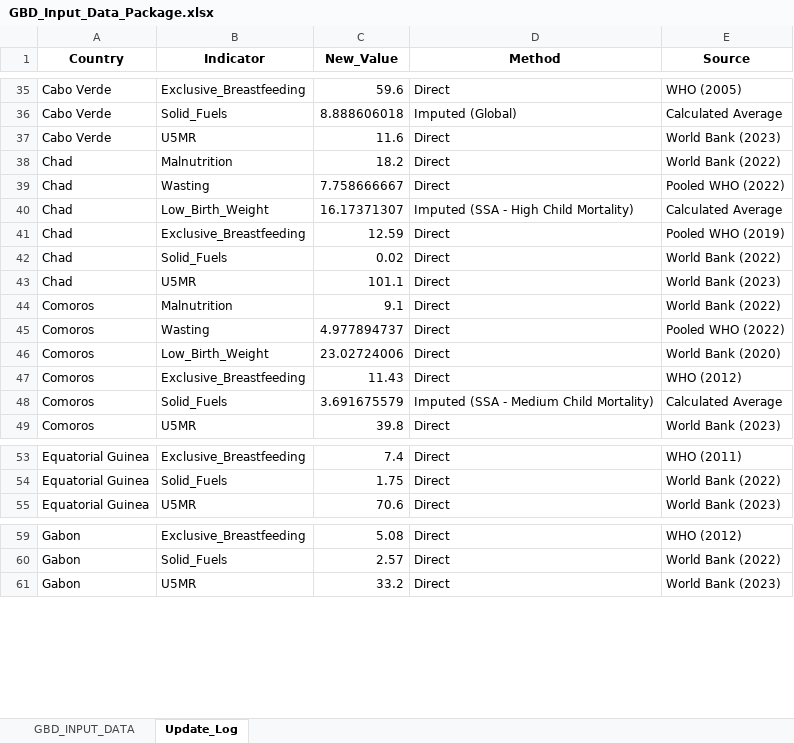
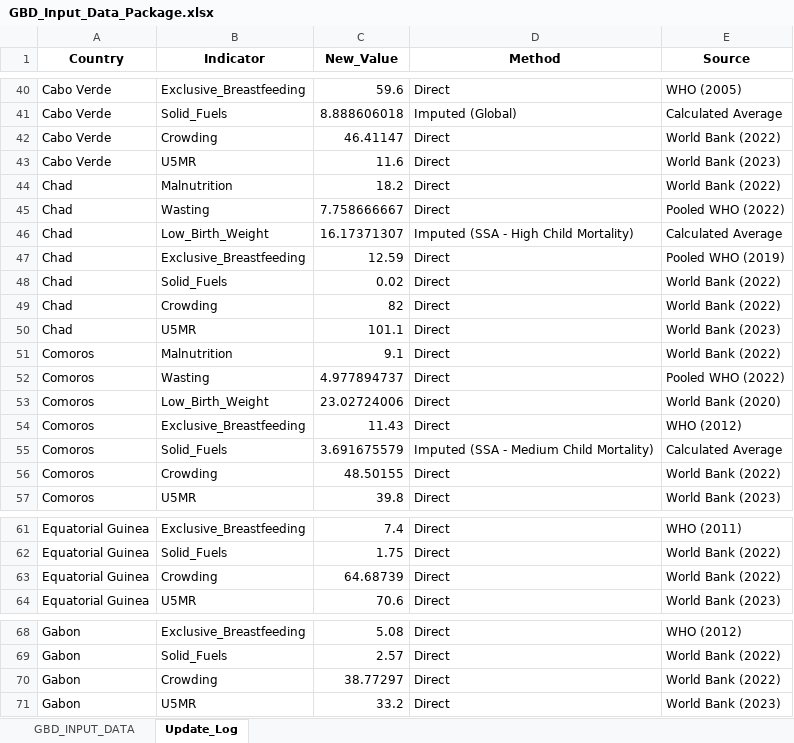
Before and after one commit to BraydenGibson-Git/GBD_Data_Extraction_Script, an Excel workbook: GBD_Input_Data_Package.xlsx, sheet Update_Log, drawn as a sheet; only a part is shown, gaps mark what is left out; values as stored, in another font and other column widths than the file's, no borders; the diff covers the shown part only; the diff names each change by its address in the sheet, - before the commit and + after, or states it on an @@ line.

```diff
--- a/GBD_Input_Data_Package.xlsx (sheet Update_Log)
+++ b/GBD_Input_Data_Package.xlsx (sheet Update_Log)
+row 42: Cabo Verde | Crowding | 46.41147 | Direct | World Bank (2022)
+row 49: Chad | Crowding | 82 | Direct | World Bank (2022)
+row 56: Comoros | Crowding | 48.50155 | Direct | World Bank (2022)
+row 63: Equatorial Guinea | Crowding | 64.68739 | Direct | World Bank (2022)
+row 70: Gabon | Crowding | 38.77297 | Direct | World Bank (2022)
```
Also changed, not shown: 128 added rows elsewhere in this sheet, sheet GBD_INPUT_DATA, gbd_processed_data/gbd_consolidated_data.xlsx, 3 other files.
